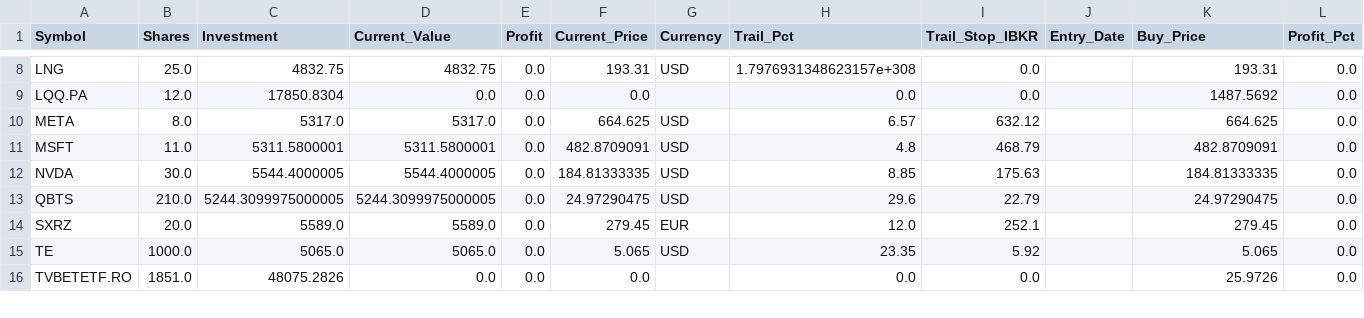
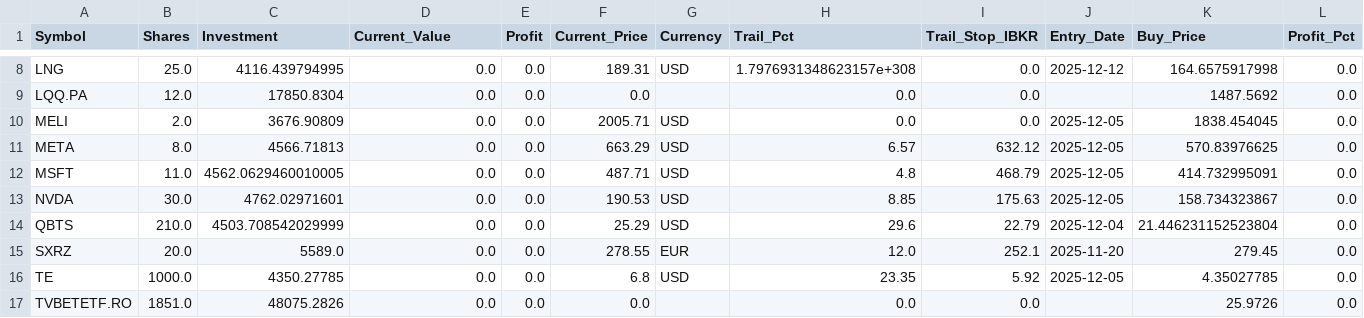
Before and after one commit to ddanyro/market-scanner, a CSV file: portfolio.csv, drawn as a sheet; only a part is shown, gaps mark what is left out; addresses are those after the commit; rows hold the shown columns only; the diff covers the shown part only; the diff names each change by its address in the sheet, - before the commit and + after, or states it on an @@ line.

Commit message:
Restore Entry_Date values from Flex Report (TWS disconnected)

```diff
--- a/portfolio.csv
+++ b/portfolio.csv
-C8 (Investment): 4832.75
+C8 (Investment): 4116.439794995
-D8 (Current_Value): 4832.75
+D8 (Current_Value): 0.0
-F8 (Current_Price): 193.31
+F8 (Current_Price): 189.31
-J8 (Entry_Date): (empty)
+J8 (Entry_Date): 2025-12-12
-K8 (Buy_Price): 193.31
+K8 (Buy_Price): 164.6575917998
+row 10: MELI | 2.0 | 3676.90809 | 0.0 | 0.0 | 2005.71 | USD | 0.0 | 0.0 | 2025-12-05 | 1838.454045 | 0.0
-C11 (Investment): 5317.0
+C11 (Investment): 4566.71813
-D11 (Current_Value): 5317.0
+D11 (Current_Value): 0.0
-F11 (Current_Price): 664.625
+F11 (Current_Price): 663.29
-J11:J13 (Entry_Date): (empty)
+J11:J13 (Entry_Date): 2025-12-05
-K11 (Buy_Price): 664.625
+K11 (Buy_Price): 570.83976625
-C12 (Investment): 5311.5800001
+C12 (Investment): 4562.0629460010005
-D12 (Current_Value): 5311.5800001
+D12 (Current_Value): 0.0
-F12 (Current_Price): 482.8709091
+F12 (Current_Price): 487.71
-K12 (Buy_Price): 482.8709091
+K12 (Buy_Price): 414.732995091
-C13 (Investment): 5544.4000005
+C13 (Investment): 4762.02971601
-D13 (Current_Value): 5544.4000005
+D13 (Current_Value): 0.0
-F13 (Current_Price): 184.81333335
+F13 (Current_Price): 190.53
-K13 (Buy_Price): 184.81333335
+K13 (Buy_Price): 158.734323867
-C14 (Investment): 5244.3099975000005
+C14 (Investment): 4503.708542029999
-D14 (Current_Value): 5244.3099975000005
+D14 (Current_Value): 0.0
-F14 (Current_Price): 24.97290475
+F14 (Current_Price): 25.29
-J14 (Entry_Date): (empty)
+J14 (Entry_Date): 2025-12-04
-K14 (Buy_Price): 24.97290475
+K14 (Buy_Price): 21.446231152523804
-D15 (Current_Value): 5589.0
+D15 (Current_Value): 0.0
-F15 (Current_Price): 279.45
+F15 (Current_Price): 278.55
-J15 (Entry_Date): (empty)
+J15 (Entry_Date): 2025-11-20
-C16 (Investment): 5065.0
+C16 (Investment): 4350.27785
-D16 (Current_Value): 5065.0
+D16 (Current_Value): 0.0
-F16 (Current_Price): 5.065
+F16 (Current_Price): 6.8
-J16 (Entry_Date): (empty)
+J16 (Entry_Date): 2025-12-05
-K16 (Buy_Price): 5.065
+K16 (Buy_Price): 4.35027785
```
Also changed, not shown: 43 edited cells elsewhere in this file.
